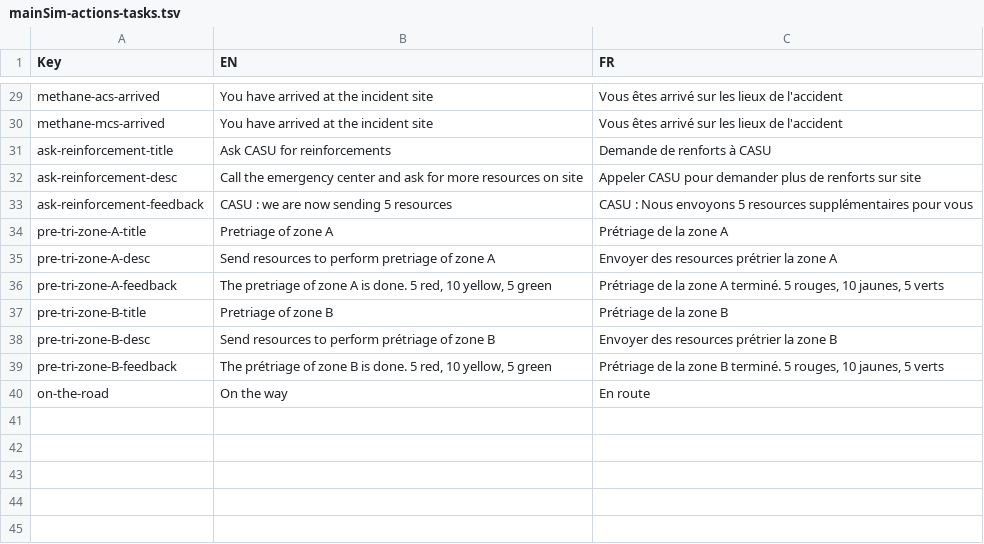
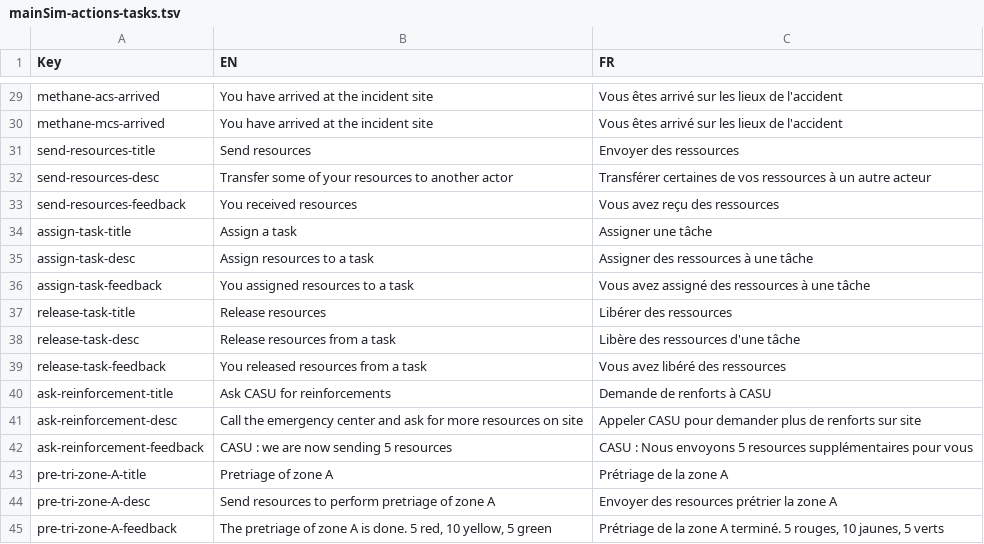
Before and after one commit to Heigvd/mimms, a TSV file: gameModel/files/translations/mainSim-actions-tasks.tsv, drawn as a sheet; only a part is shown, gaps mark what is left out; the shorter side is filled out with more unchanged rows; the diff names each change by its address in the sheet, - before the commit and + after, or states it on an @@ line.

Commit message:
resources pages review

```diff
--- a/gameModel/files/translations/mainSim-actions-tasks.tsv
+++ b/gameModel/files/translations/mainSim-actions-tasks.tsv
+row 31: send-resources-title | Send resources | Envoyer des ressources
+row 32: send-resources-desc | Transfer some of your resources to another actor | Transférer certaines de vos ressources à un autre acteur
+row 33: send-resources-feedback | You received resources | Vous avez reçu des ressources
+row 34: assign-task-title | Assign a task | Assigner une tâche
+row 35: assign-task-desc | Assign resources to a task | Assigner des ressources à une tâche
+row 36: assign-task-feedback | You assigned resources to a task | Vous avez assigné des ressources à une tâche
+row 37: release-task-title | Release resources | Libérer des ressources
+row 38: release-task-desc | Release resources from a task | Libère des ressources d'une tâche
+row 39: release-task-feedback | You released resources from a task | Vous avez libéré des ressources
```
Also changed, not shown: gameModel/files/translations/mainSim-actors.tsv, 15 other files.
